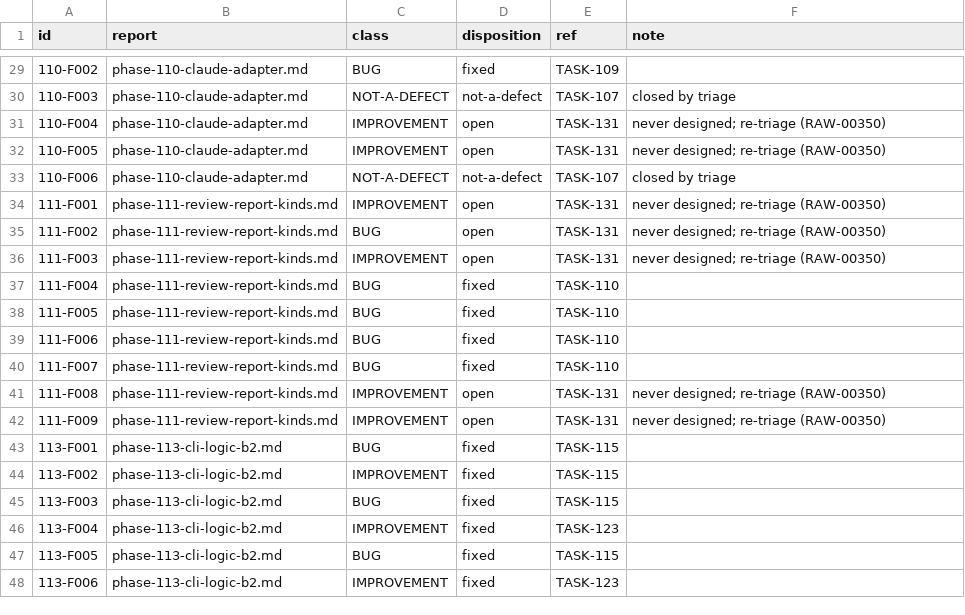
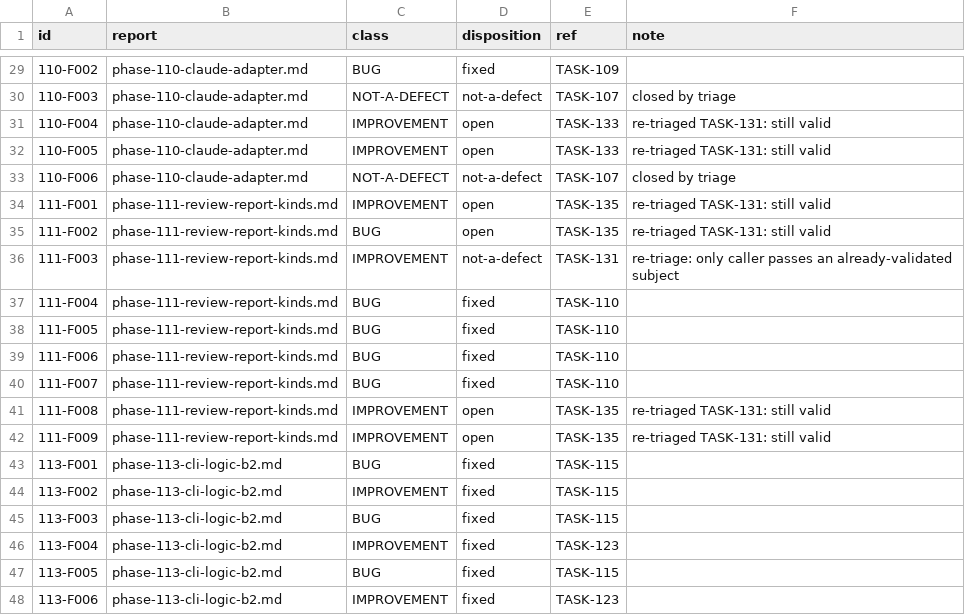
Before and after one commit to tuonghv/exam-learning-harness, a TSV file: docs/review/findings.tsv, drawn as a sheet; only a part is shown, gaps mark what is left out; the diff covers the shown part only.

Commit message:
chore(review): TASK-131 ledger rows on fix tasks 133-135
Task: TASK-131
State: IMPLEMENTING

```diff
--- a/docs/review/findings.tsv
+++ b/docs/review/findings.tsv
@@ -30,8 +30,8 @@ id	report	class	disposition	ref	note
 110-F003	phase-110-claude-adapter.md	NOT-A-DEFECT	not-a-defect	TASK-107	closed by triage
-110-F004	phase-110-claude-adapter.md	IMPROVEMENT	open	TASK-131	never designed; re-triage (RAW-00350)
-110-F005	phase-110-claude-adapter.md	IMPROVEMENT	open	TASK-131	never designed; re-triage (RAW-00350)
+110-F004	phase-110-claude-adapter.md	IMPROVEMENT	open	TASK-133	re-triaged TASK-131: still valid
+110-F005	phase-110-claude-adapter.md	IMPROVEMENT	open	TASK-133	re-triaged TASK-131: still valid
 110-F006	phase-110-claude-adapter.md	NOT-A-DEFECT	not-a-defect	TASK-107	closed by triage
-111-F001	phase-111-review-report-kinds.md	IMPROVEMENT	open	TASK-131	never designed; re-triage (RAW-00350)
-111-F002	phase-111-review-report-kinds.md	BUG	open	TASK-131	never designed; re-triage (RAW-00350)
-111-F003	phase-111-review-report-kinds.md	IMPROVEMENT	open	TASK-131	never designed; re-triage (RAW-00350)
+111-F001	phase-111-review-report-kinds.md	IMPROVEMENT	open	TASK-135	re-triaged TASK-131: still valid
+111-F002	phase-111-review-report-kinds.md	BUG	open	TASK-135	re-triaged TASK-131: still valid
+111-F003	phase-111-review-report-kinds.md	IMPROVEMENT	not-a-defect	TASK-131	re-triage: only caller passes an already-validated subject
 111-F004	phase-111-review-report-kinds.md	BUG	fixed	TASK-110	
@@ -40,4 +40,4 @@ id	report	class	disposition	ref	note
 111-F007	phase-111-review-report-kinds.md	BUG	fixed	TASK-110	
-111-F008	phase-111-review-report-kinds.md	IMPROVEMENT	open	TASK-131	never designed; re-triage (RAW-00350)
-111-F009	phase-111-review-report-kinds.md	IMPROVEMENT	open	TASK-131	never designed; re-triage (RAW-00350)
+111-F008	phase-111-review-report-kinds.md	IMPROVEMENT	open	TASK-135	re-triaged TASK-131: still valid
+111-F009	phase-111-review-report-kinds.md	IMPROVEMENT	open	TASK-135	re-triaged TASK-131: still valid
 113-F001	phase-113-cli-logic-b2.md	BUG	fixed	TASK-115	
```
Also changed, not shown: 30 edited cells elsewhere in this file, 6 other files.
